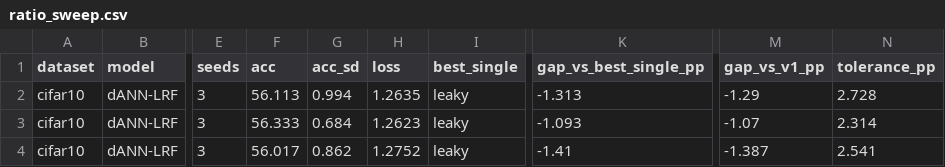
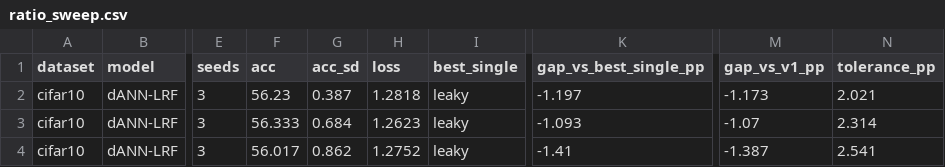
Before and after one commit to HillaryKchao/NEU231_Final_Project, a CSV file: figures/cifar10/ratio_sweep.csv, drawn as a sheet; only a part is shown, gaps mark what is left out; the diff names each change by its address in the sheet, - before the commit and + after, or states it on an @@ line.

```diff
--- a/figures/cifar10/ratio_sweep.csv
+++ b/figures/cifar10/ratio_sweep.csv
-F2 (acc): 56.113
+F2 (acc): 56.23
-G2 (acc_sd): 0.994
+G2 (acc_sd): 0.387
-H2 (loss): 1.2635
+H2 (loss): 1.2818
-K2 (gap_vs_best_single_pp): -1.313
+K2 (gap_vs_best_single_pp): -1.197
-M2 (gap_vs_v1_pp): -1.29
+M2 (gap_vs_v1_pp): -1.173
-N2 (tolerance_pp): 2.728
+N2 (tolerance_pp): 2.021
```
Also changed, not shown: figures/cifar10/control1_homogeneous.csv, figures/cifar10/summary.csv, 31 other files.
